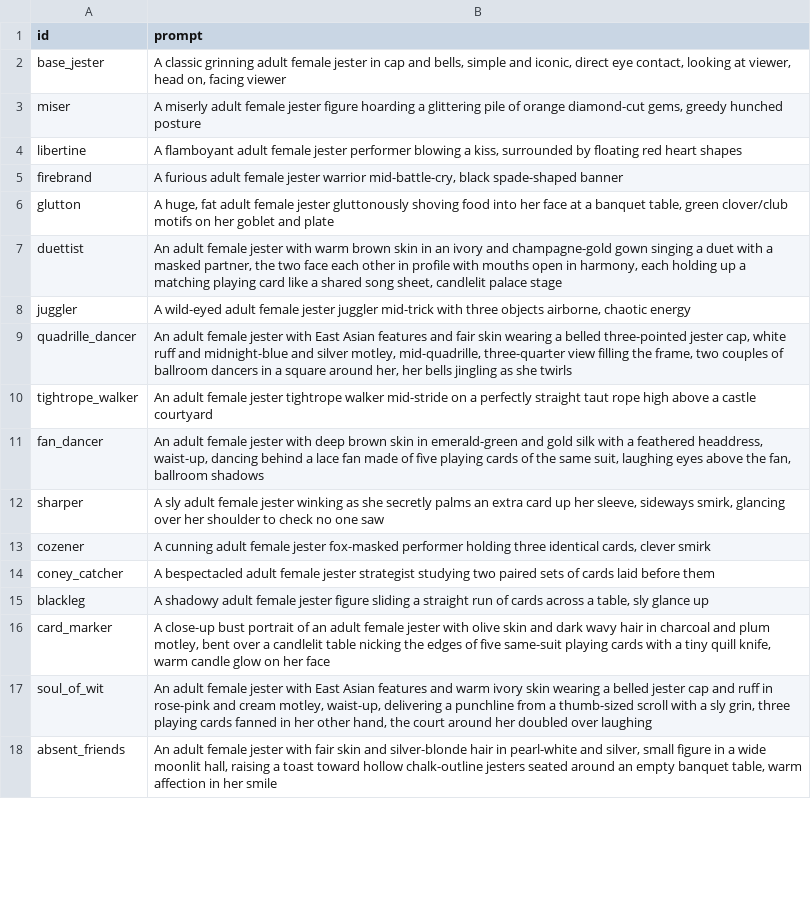
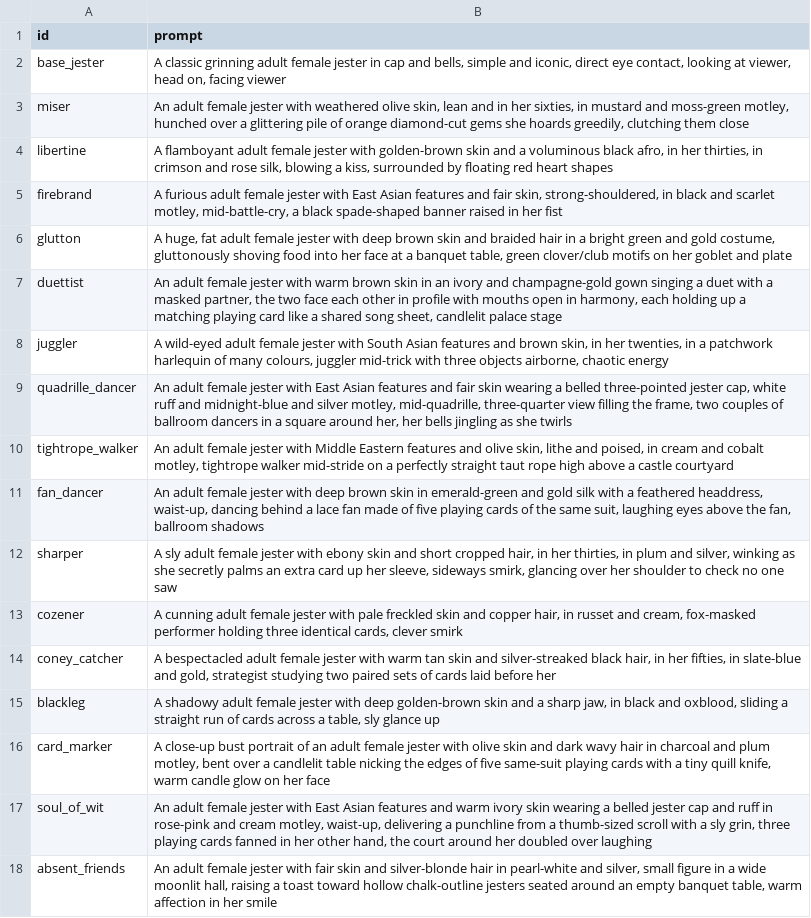
Before and after one commit to coliver/jester, a CSV file: assets/jesters/prompts.csv, drawn as a sheet; only a part is shown; the diff covers the shown part only.

```diff
--- a/assets/jesters/prompts.csv
+++ b/assets/jesters/prompts.csv
@@ -2,15 +2,15 @@ id,prompt
 base_jester,"A classic grinning adult female jester in cap and bells, simple and iconic, direct eye contact, looking at viewer, head on, facing viewer"
-miser,"A miserly adult female jester figure hoarding a glittering pile of orange diamond-cut gems, greedy hunched posture"
-libertine,"A flamboyant adult female jester performer blowing a kiss, surrounded by floating red heart shapes"
-firebrand,"A furious adult female jester warrior mid-battle-cry, black spade-shaped banner"
-glutton,"A huge, fat adult female jester gluttonously shoving food into her face at a banquet table, green clover/club motifs on her goblet and plate"
+miser,"An adult female jester with weathered olive skin, lean and in her sixties, in mustard and moss-green motley, hunched over a glittering pile of orange diamond-cut gems she hoards greedily, clutching them close"
+libertine,"A flamboyant adult female jester with golden-brown skin and a voluminous black afro, in her thirties, in crimson and rose silk, blowing a kiss, surrounded by floating red heart shapes"
+firebrand,"A furious adult female jester with East Asian features and fair skin, strong-shouldered, in black and scarlet motley, mid-battle-cry, a black spade-shaped banner raised in her fist"
+glutton,"A huge, fat adult female jester with deep brown skin and braided hair in a bright green and gold costume, gluttonously shoving food into her face at a banquet table, green clover/club motifs on her goblet and plate"
 duettist,"An adult female jester with warm brown skin in an ivory and champagne-gold gown singing a duet with a masked partner, the two face each other in profile with mouths open in harmony, each holding up a matching playing card like a shared song sheet, candlelit palace stage"
-juggler,"A wild-eyed adult female jester juggler mid-trick with three objects airborne, chaotic energy"
+juggler,"A wild-eyed adult female jester with South Asian features and brown skin, in her twenties, in a patchwork harlequin of many colours, juggler mid-trick with three objects airborne, chaotic energy"
 quadrille_dancer,"An adult female jester with East Asian features and fair skin wearing a belled three-pointed jester cap, white ruff and midnight-blue and silver motley, mid-quadrille, three-quarter view filling the frame, two couples of ballroom dancers in a square around her, her bells jingling as she twirls"
-tightrope_walker,An adult female jester tightrope walker mid-stride on a perfectly straight taut rope high above a castle courtyard
+tightrope_walker,"An adult female jester with Middle Eastern features and olive skin, lithe and poised, in cream and cobalt motley, tightrope walker mid-stride on a perfectly straight taut rope high above a castle courtyard"
 fan_dancer,"An adult female jester with deep brown skin in emerald-green and gold silk with a feathered headdress, waist-up, dancing behind a lace fan made of five playing cards of the same suit, laughing eyes above the fan, ballroom shadows"
-sharper,"A sly adult female jester winking as she secretly palms an extra card up her sleeve, sideways smirk, glancing over her shoulder to check no one saw"
-cozener,"A cunning adult female jester fox-masked performer holding three identical cards, clever smirk"
-coney_catcher,A bespectacled adult female jester strategist studying two paired sets of cards laid before them
-blackleg,"A shadowy adult female jester figure sliding a straight run of cards across a table, sly glance up"
+sharper,"A sly adult female jester with ebony skin and short cropped hair, in her thirties, in plum and silver, winking as she secretly palms an extra card up her sleeve, sideways smirk, glancing over her shoulder to check no one saw"
+cozener,"A cunning adult female jester with pale freckled skin and copper hair, in russet and cream, fox-masked performer holding three identical cards, clever smirk"
+coney_catcher,"A bespectacled adult female jester with warm tan skin and silver-streaked black hair, in her fifties, in slate-blue and gold, strategist studying two paired sets of cards laid before her"
+blackleg,"A shadowy adult female jester with deep golden-brown skin and a sharp jaw, in black and oxblood, sliding a straight run of cards across a table, sly glance up"
 card_marker,"A close-up bust portrait of an adult female jester with olive skin and dark wavy hair in charcoal and plum motley, bent over a candlelit table nicking the edges of five same-suit playing cards with a tiny quill knife, warm candle glow on her face"
```
Also changed, not shown: 20 edited cells elsewhere in this file, 38 other files.
